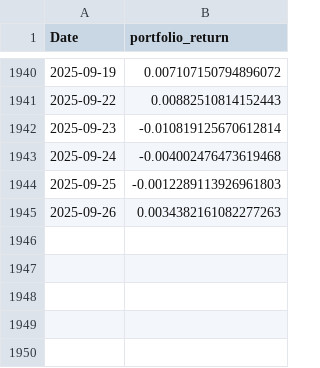
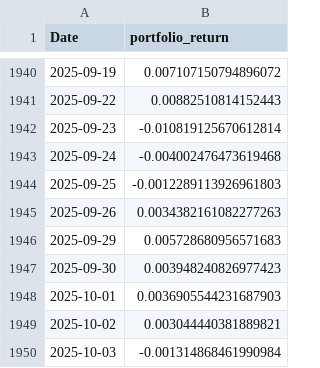
Before and after one commit to Harry-Long/investment, a CSV file: portfolio_agent/output/portfolio_returns.csv, drawn as a sheet; only a part is shown, gaps mark what is left out.

```diff
--- a/portfolio_agent/output/portfolio_returns.csv
+++ b/portfolio_agent/output/portfolio_returns.csv
@@ -1945 +1945,6 @@ Date,portfolio_return
 2025-09-26,0.0034382161082277263
+2025-09-29,0.005728680956571683
+2025-09-30,0.003948240826977423
+2025-10-01,0.0036905544231687903
+2025-10-02,0.003044440381889821
+2025-10-03,-0.001314868461990984
```
Also changed, not shown: portfolio_agent/output/correlation_matrix.csv, portfolio_agent/output/excess_returns_real.csv, 18 other files.
